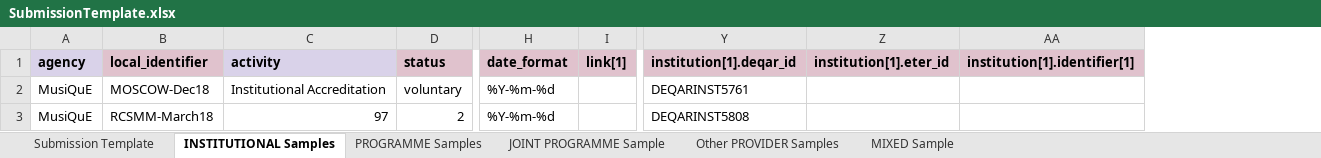
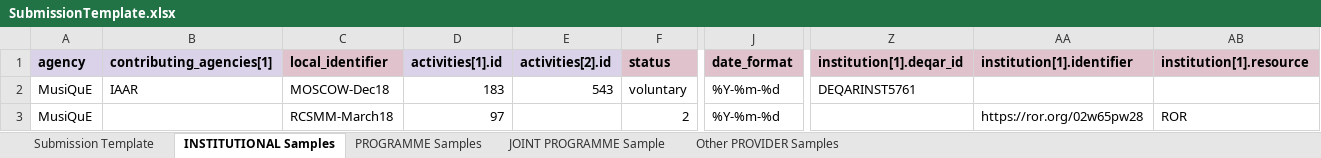
Before and after one commit to EQAR/deqar-docs, an Excel workbook: docs/files/SubmissionTemplate.xlsx, sheet INSTITUTIONAL Samples, drawn as a sheet; only a part is shown, gaps mark what is left out; values as stored, in another font and other column widths than the file's, no borders; removed rows and columns are numbered as before the commit, all else as after; the diff names each change by its address in the sheet, - before the commit and + after, or states it on an @@ line.

Commit message:
update CSV template and samples (WiP)

```diff
--- a/docs/files/SubmissionTemplate.xlsx (sheet INSTITUTIONAL Samples)
+++ b/docs/files/SubmissionTemplate.xlsx (sheet INSTITUTIONAL Samples)
-sheet tab: MIXED Sample
+column B (contributing_agencies[1]), row 2: IAAR
-column C (activity), rows 2-3: Institutional Accreditation | 97
+column D (activities[1].id), rows 2-3: 183 | 97
+column E (activities[2].id), row 2: 543
-column I (link[1]), empty
-column Z (institution[1].eter_id), empty
-column AA (institution[1].identifier[1]), empty
+column AA (institution[1].identifier), row 3: https://ror.org/02w65pw28
+column AB (institution[1].resource), row 3: ROR
-Z3 (institution[1].deqar_id): DEQARINST5808
+Z3 (institution[1].deqar_id): (empty)
```
Also changed, not shown: sheet Submission Template, sheet Other PROVIDER Samples, sheet PROGRAMME Samples, sheet JOINT PROGRAMME Sample, 3 other files.
